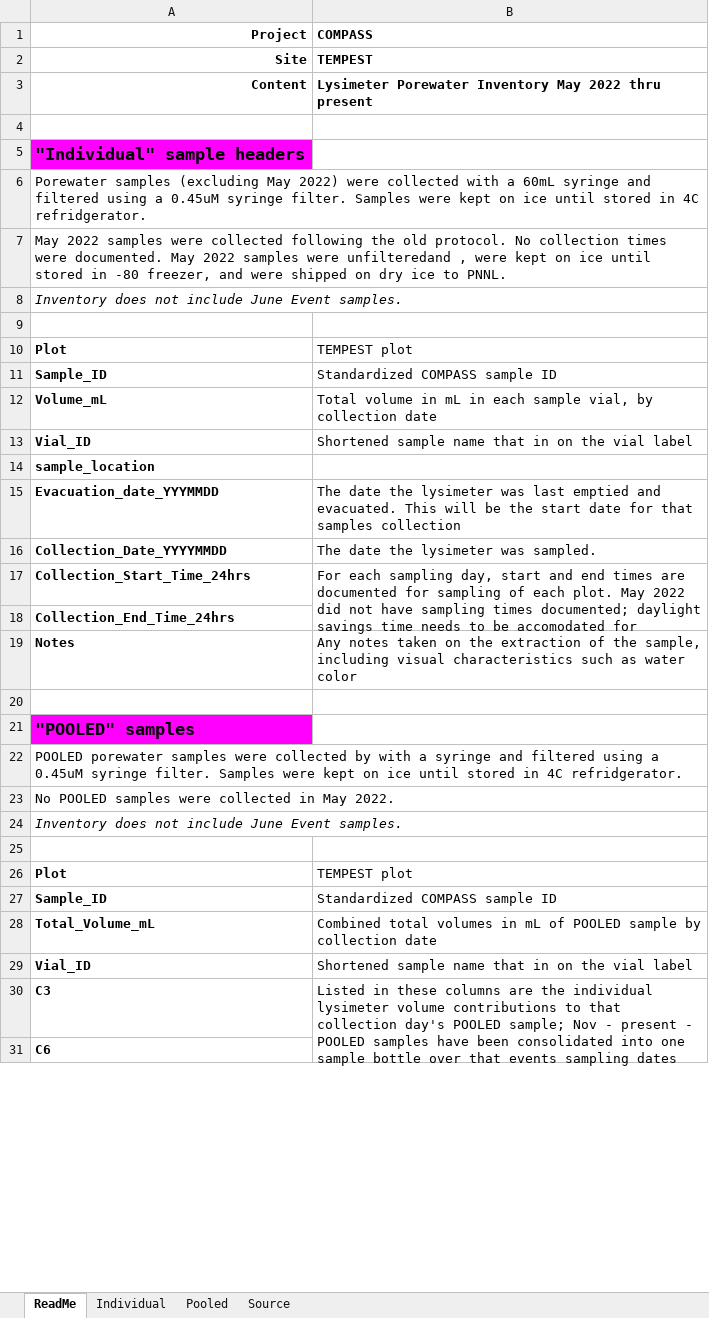
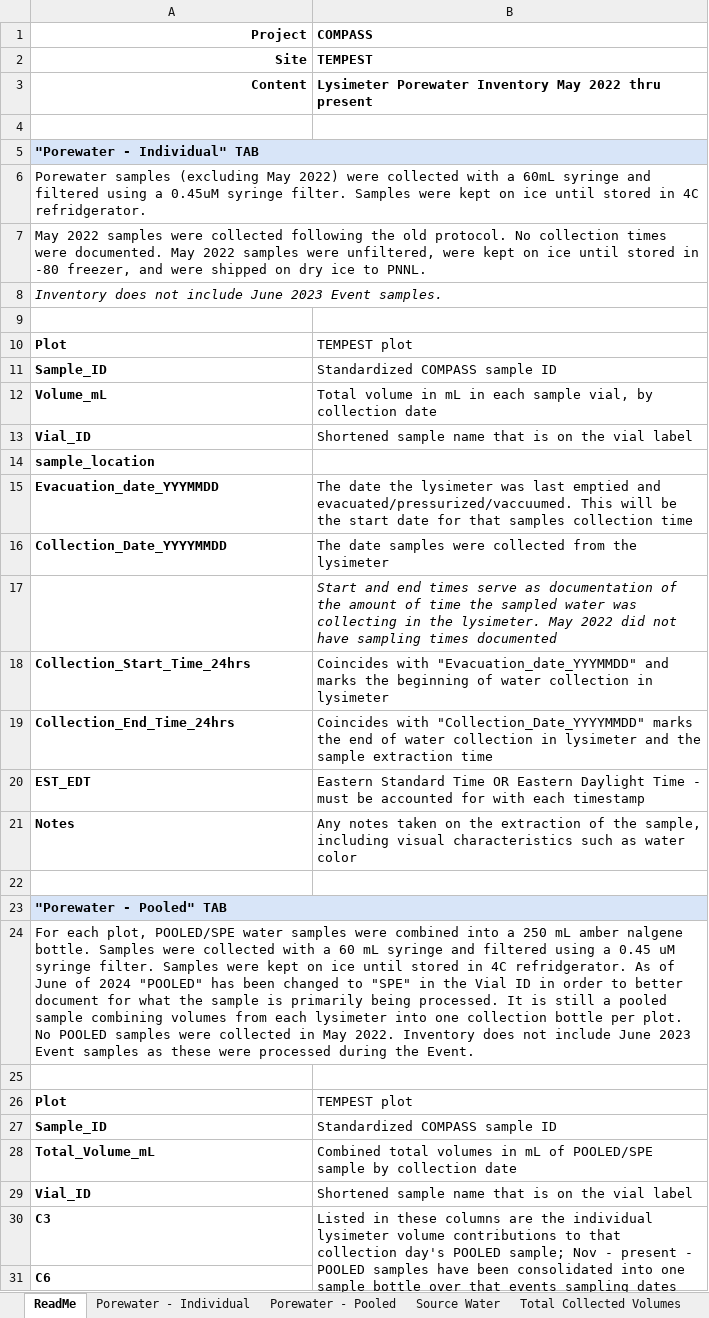
Before and after one commit to zoeread/TEMPEST_Porewater, an Excel workbook: processing_scripts/VWC_LysimeterVol_Comparison/porewaterinventory.xlsx, sheet ReadMe, drawn as a sheet; only a part is shown; values as stored, in another font and other column widths than the file's, no borders; charts and pictures not drawn; removed rows and columns are numbered as before the commit, all else as after; the diff covers the shown part only; the diff names each change by its address in the sheet, - before the commit and + after, or states it on an @@ line.

Commit message:
updating inventory links

```diff
--- a/processing_scripts/VWC_LysimeterVol_Comparison/porewaterinventory.xlsx (sheet ReadMe)
+++ b/processing_scripts/VWC_LysimeterVol_Comparison/porewaterinventory.xlsx (sheet ReadMe)
-sheet tab: Individual
+sheet tab: Porewater - Individual
-sheet tab: Pooled
+sheet tab: Porewater - Pooled
-sheet tab: Source
+sheet tab: Source Water
+sheet tab: Total Collected Volumes
-A5: "Individual" sample headers
+A5: "Porewater - Individual" TAB
-A5 fill: #FF00FF
+A5 fill: #D8E5F8, text size: smaller
+A5:B5 merged
-A7: …samples were unfilteredand , were kept…
+A7: …samples were unfiltered, were kept…
-A8: …include June Event samples.
+A8: …include June 2023 Event samples.
-B13: …name that in on the…
+B13: …name that is on the…
-B15: …emptied and evacuated. This will be the start date for that samples collection
+B15: …emptied and evacuated/pressurized/vaccuumed. This will be the start date for that samples collection time
-B16: The date the lysimeter was sampled.
+B16: The date samples were collected from the lysimeter
+row 17:  | Start and end times serve as documentation of the amount of time the sampled water was collecting in the lysimeter. May 2022 did not have sampling times documented
-B18: For each sampling day, start and end times are documented for sampling of each plot. May 2022 did not have sampling times documented; daylight savings time needs to be accomodated for
+B18: Coincides with "Evacuation_date_YYYMMDD" and marks the beginning of water collection in lysimeter
-B17:B18 merged
-B19: (empty)
+B19: Coincides with "Collection_Date_YYYYMMDD" marks the end of water collection in lysimeter and the sample extraction time
+row 20: EST_EDT | Eastern Standard Time OR Eastern Daylight Time - must be accounted for with each timestamp
-A23: "POOLED" samples
+A23: "Porewater - Pooled" TAB
-A23 fill: #FF00FF
+A23 fill: #D8E5F8, text size: smaller
+A23:B23 merged
-A24: POOLED porewater samples were collected by with a syringe and filtered using a 0.45uM syringe filter. Samples were kept on ice until stored in 4C refridgerator.
+A24: For each plot, POOLED/SPE water samples were combined into a 250 mL amber nalgene bottle. Samples were collected with a 60 mL syringe and filtered using a 0.45 uM syringe filter. Samples were kept on ice until stored in 4C refridgerator. As of June of 2024 "POOLED" has been changed to "SPE" in the Vial ID in order to better document for what the sample is primarily being processed. It is still a pooled sample combining volumes from each lysimeter into one collection bottle per plot. No POOLED samples were collected in May 2022. Inventory does not include June 2023 Event samples as these were processed during the Event.
-row 23: No POOLED samples were collected in May 2022.
-row 24: Inventory does not include June Event samples.
-B28: …mL of POOLED sample by…
+B28: …mL of POOLED/SPE sample by…
-B29: …name that in on the…
+B29: …name that is on the…
```
Also changed, not shown: 36 added rows, 4 edited cells, cell formats and merged cells elsewhere in this sheet, sheet Porewater - Individual, sheet Source Water, sheet Porewater - Pooled, other sheet tabs, formulas that keep their value, charts or pictures, 1 other file.
